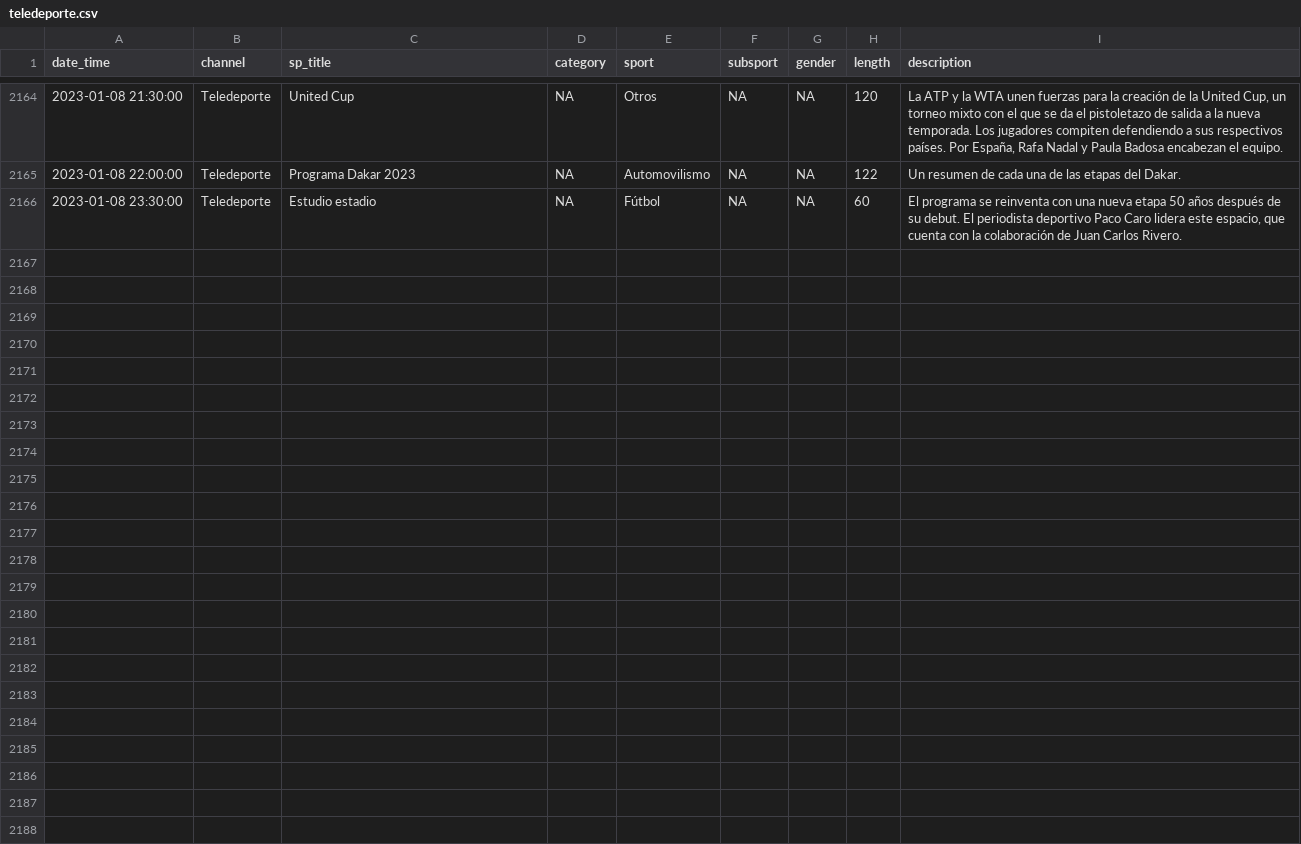
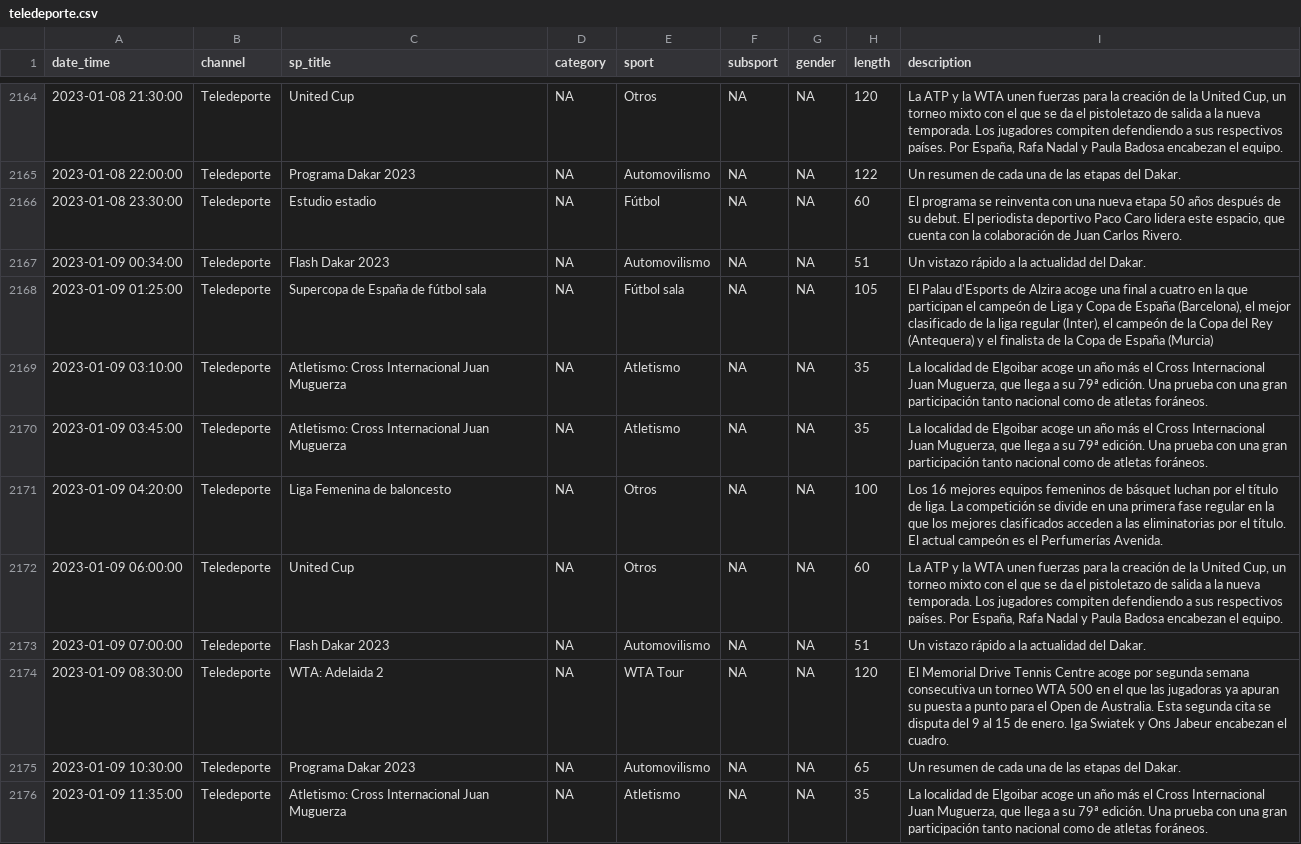
Before and after one commit to GuilleDiaz7/Automatic-Web-Scraping-of-Teledeporte, a CSV file: data/teledeporte.csv, drawn as a sheet; only a part is shown, gaps mark what is left out; the diff covers the shown part only.

```diff
--- a/data/teledeporte.csv
+++ b/data/teledeporte.csv
@@ -2166 +2166,11 @@
 2023-01-08 23:30:00,"Teledeporte","Estudio estadio",NA,"Fútbol",NA,NA,60,"El programa se reinventa con una nueva etapa 50 años después de su debut. El periodista deportivo Paco Caro lidera este espacio, que cuenta con la colaboración de Juan Carlos Rivero."
+2023-01-09 00:34:00,"Teledeporte","Flash Dakar 2023",NA,"Automovilismo",NA,NA,51,"Un vistazo rápido a la actualidad del Dakar."
+2023-01-09 01:25:00,"Teledeporte","Supercopa de España de fútbol sala",NA,"Fútbol sala",NA,NA,105,"El Palau d'Esports de Alzira acoge una final a cuatro en la que participan el campeón de Liga y Copa de España (Barcelona), el mejor clasificado de la liga regular (Inter), el campeón de la Copa del Rey (Antequera) y el finalista de la Copa de España (Murcia)"
+2023-01-09 03:10:00,"Teledeporte","Atletismo: Cross Internacional Juan Muguerza",NA,"Atletismo",NA,NA,35,"La localidad de Elgoibar acoge un año más el Cross Internacional Juan Muguerza, que llega a su 79ª edición. Una prueba con una gran participación tanto nacional como de atletas foráneos."
+2023-01-09 03:45:00,"Teledeporte","Atletismo: Cross Internacional Juan Muguerza",NA,"Atletismo",NA,NA,35,"La localidad de Elgoibar acoge un año más el Cross Internacional Juan Muguerza, que llega a su 79ª edición. Una prueba con una gran participación tanto nacional como de atletas foráneos."
+2023-01-09 04:20:00,"Teledeporte","Liga Femenina de baloncesto",NA,"Otros",NA,NA,100,"Los 16 mejores equipos femeninos de básquet luchan por el título de liga. La competición se divide en una primera fase regular en la que los mejores clasificados acceden a las eliminatorias por el título. El actual campeón es el Perfumerías Avenida."
+2023-01-09 06:00:00,"Teledeporte","United Cup",NA,"Otros",NA,NA,60,"La ATP y la WTA unen fuerzas para la creación de la United Cup, un torneo mixto con el que se da el pistoletazo de salida a la nueva temporada. Los jugadores compiten defendiendo a sus respectivos países. Por España, Rafa Nadal y Paula Badosa encabezan el equipo."
+2023-01-09 07:00:00,"Teledeporte","Flash Dakar 2023",NA,"Automovilismo",NA,NA,51,"Un vistazo rápido a la actualidad del Dakar."
+2023-01-09 08:30:00,"Teledeporte","WTA: Adelaida 2",NA,"WTA Tour",NA,NA,120,"El Memorial Drive Tennis Centre acoge por segunda semana consecutiva un torneo WTA 500 en el que las jugadoras ya apuran su puesta a punto para el Open de Australia. Esta segunda cita se disputa del 9 al 15 de enero. Iga Swiatek y Ons Jabeur encabezan el cuadro."
+2023-01-09 10:30:00,"Teledeporte","Programa Dakar 2023",NA,"Automovilismo",NA,NA,65,"Un resumen de cada una de las etapas del Dakar."
+2023-01-09 11:35:00,"Teledeporte","Atletismo: Cross Internacional Juan Muguerza",NA,"Atletismo",NA,NA,35,"La localidad de Elgoibar acoge un año más el Cross Internacional Juan Muguerza, que llega a su 79ª edición. Una prueba con una gran participación tanto nacional como de atletas foráneos."
```
Also changed, not shown: 9 added rows elsewhere in this file.
